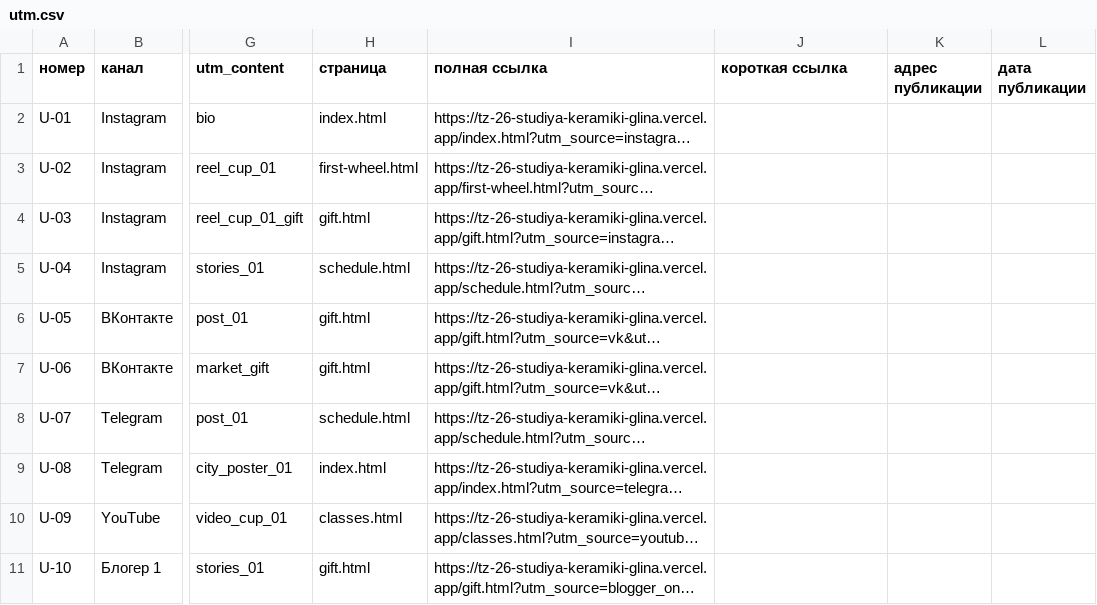
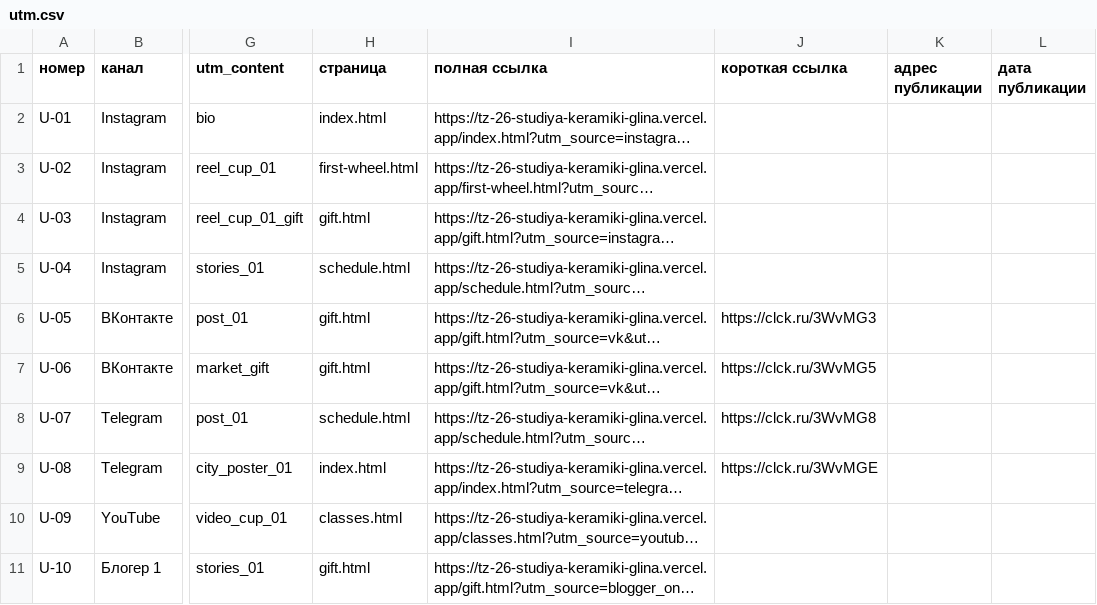
Before and after one commit to Ferrumm-gg/Information_Technologies, a CSV file: docs/utm.csv, drawn as a sheet; only a part is shown, gaps mark what is left out; long unchanged cells end in …; the diff names each change by its address in the sheet, - before the commit and + after, or states it on an @@ line.

```diff
--- a/docs/utm.csv
+++ b/docs/utm.csv
-J6 (короткая ссылка): (empty)
+J6 (короткая ссылка): https://clck.ru/3WvMG3
-J7 (короткая ссылка): (empty)
+J7 (короткая ссылка): https://clck.ru/3WvMG5
-J8 (короткая ссылка): (empty)
+J8 (короткая ссылка): https://clck.ru/3WvMG8
-J9 (короткая ссылка): (empty)
+J9 (короткая ссылка): https://clck.ru/3WvMGE
```
Also changed, not shown: 1 other file.
